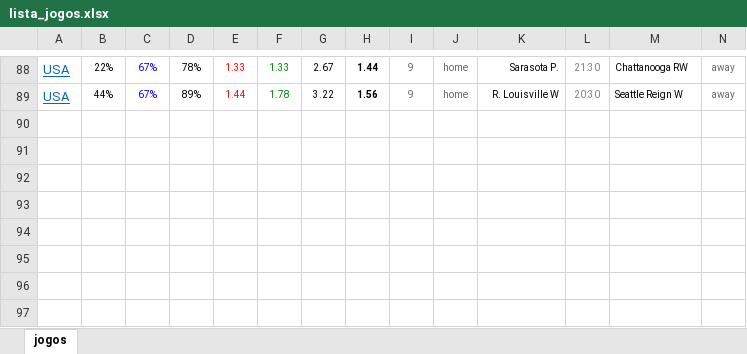
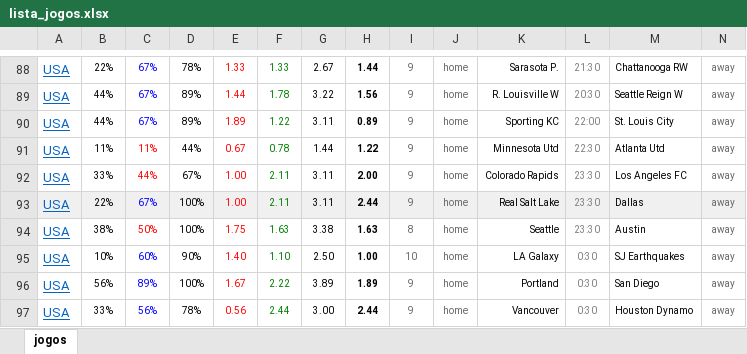
Before and after one commit to danielalonso87/dash-apostas, an Excel workbook: data/lista_jogos.xlsx, sheet jogos, drawn as a sheet; only a part is shown, gaps mark what is left out; values as stored, in another font and other column widths than the file's, no borders; charts and pictures not drawn; rows hold the shown columns only; the diff names each change by its address in the sheet, - before the commit and + after, or states it on an @@ line.

Commit message:
Atualiza bases do dashboard (Trading Esportivo + lista de jogos)

```diff
--- a/data/lista_jogos.xlsx (sheet jogos)
+++ b/data/lista_jogos.xlsx (sheet jogos)
+row 90: USA | 44% | 67% | 89% | 1.89 | 1.22 | 3.11 | 0.89 | 9 | home | Sporting KC | 22:00 | St. Louis City | away
+row 91: USA | 11% | 11% | 44% | 0.67 | 0.78 | 1.44 | 1.22 | 9 | home | Minnesota Utd | 22:30 | Atlanta Utd | away
+row 92: USA | 33% | 44% | 67% | 1.00 | 2.11 | 3.11 | 2.00 | 9 | home | Colorado Rapids | 23:30 | Los Angeles FC | away
+row 93: USA | 22% | 67% | 100% | 1.00 | 2.11 | 3.11 | 2.44 | 9 | home | Real Salt Lake | 23:30 | Dallas | away
+row 94: USA | 38% | 50% | 100% | 1.75 | 1.63 | 3.38 | 1.63 | 8 | home | Seattle | 23:30 | Austin | away
+row 95: USA | 10% | 60% | 90% | 1.40 | 1.10 | 2.50 | 1.00 | 10 | home | LA Galaxy | 0:30 | SJ Earthquakes | away
+row 96: USA | 56% | 89% | 100% | 1.67 | 2.22 | 3.89 | 1.89 | 9 | home | Portland | 0:30 | San Diego | away
+row 97: USA | 33% | 56% | 78% | 0.56 | 2.44 | 3.00 | 2.44 | 9 | home | Vancouver | 0:30 | Houston Dynamo | away
```
Also changed, not shown: charts or pictures, 1 other file.
